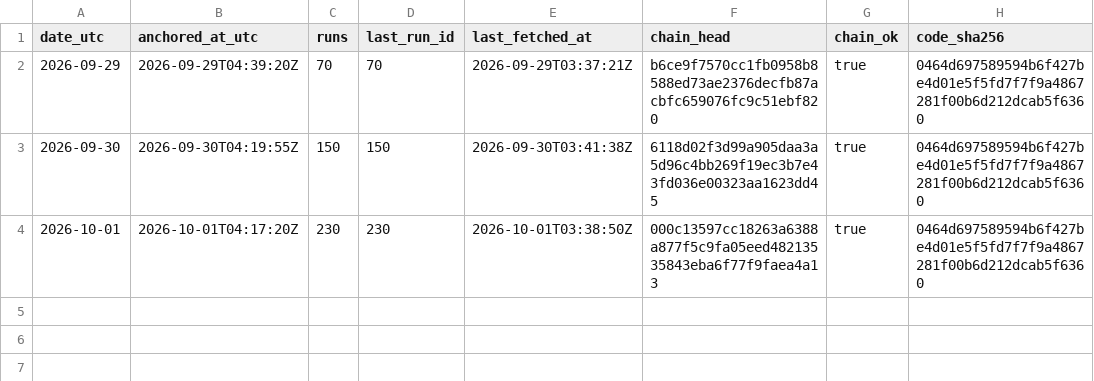
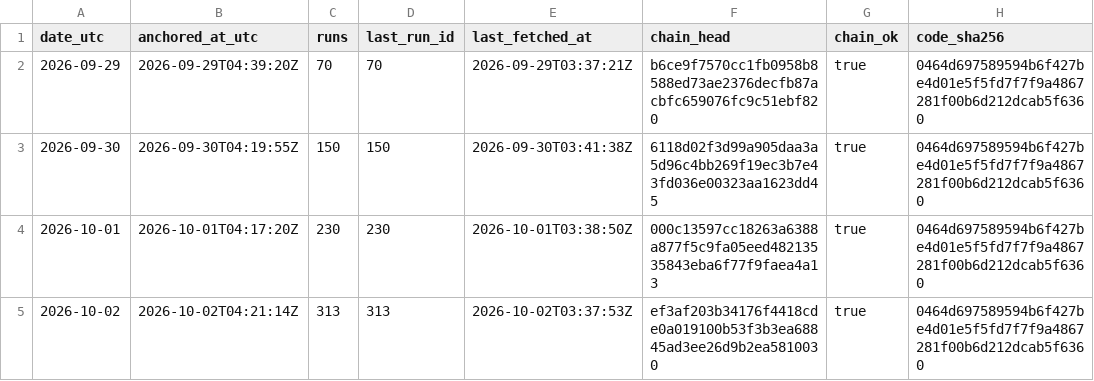
Before and after one commit to kvantixtech/weather-forecast-test, a CSV file: anchors/chain-heads.csv, drawn as a sheet; the diff names each change by its address in the sheet, - before the commit and + after, or states it on an @@ line.

Commit message:
anchor 2026-10-02: chain head ef3af203b341 (run 313, 313 runs, chain_ok=true)

```diff
--- a/anchors/chain-heads.csv
+++ b/anchors/chain-heads.csv
+row 5: 2026-10-02 | 2026-10-02T04:21:14Z | 313 | 313 | 2026-10-02T03:37:53Z | ef3af203b34176f4418cde0a019100b53f3b3ea68845ad3ee26d9b2ea5810030 | true | 0464d697589594b6f427be4d01e5f5fd7f7f9a4867281f00b6d212dcab5f6360
```
